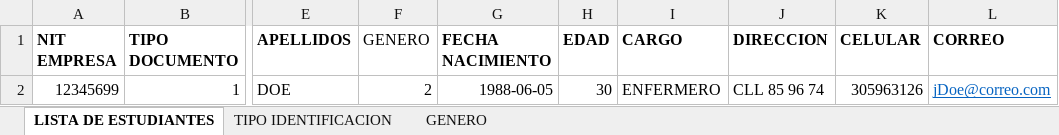
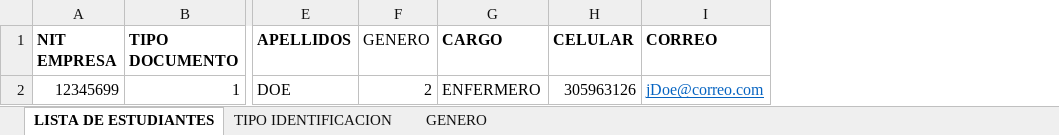
Before and after one commit to dilopezj/capacitaciones, an Excel workbook: archivos/estudiantes.xlsx, sheet LISTA DE ESTUDIANTES, drawn as a sheet; only a part is shown, gaps mark what is left out; values as stored, in another font and other column widths than the file's, no borders; table styles not drawn; the diff names each change by its address in the sheet, - before the commit and + after, or states it on an @@ line.

```diff
--- a/archivos/estudiantes.xlsx (sheet LISTA DE ESTUDIANTES)
+++ b/archivos/estudiantes.xlsx (sheet LISTA DE ESTUDIANTES)
-column G (FECHA NACIMIENTO), row 2: 1988-06-05
-column H (EDAD), row 2: 30
-column J (DIRECCION), row 2: CLL 85 96 74
```
Also changed, not shown: archivos/instructores.xlsx, archivos/preguntas.xlsx, 1 other file.
